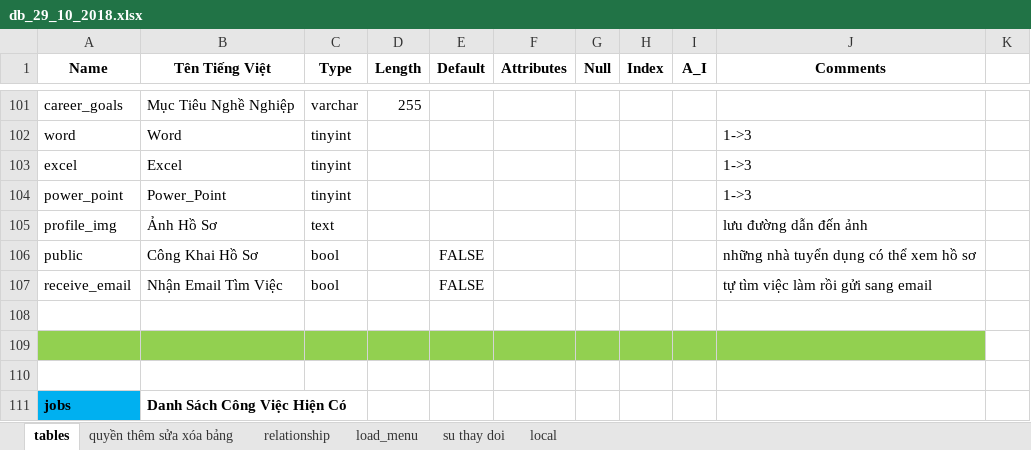
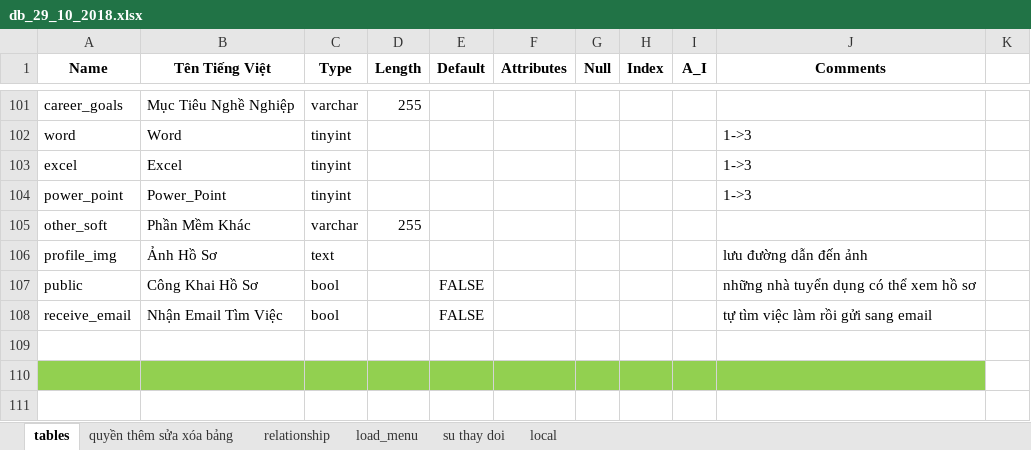
Before and after one commit to vongocnhat/TimViec, an Excel workbook: db_29_10_2018.xlsx, sheet tables, drawn as a sheet; only a part is shown, gaps mark what is left out; the shorter side is filled out with more unchanged rows; values as stored, in another font and other column widths than the file's, no borders; charts and pictures not drawn; the diff names each change by its address in the sheet, - before the commit and + after, or states it on an @@ line.

Commit message:
add column other_soft to profiles lam create profile den text 15

```diff
--- a/db_29_10_2018.xlsx (sheet tables)
+++ b/db_29_10_2018.xlsx (sheet tables)
+row 105: other_soft | Phần Mềm Khác | varchar | 255
```
Also changed, not shown: sheet su thay doi, charts or pictures, 16 other files.
